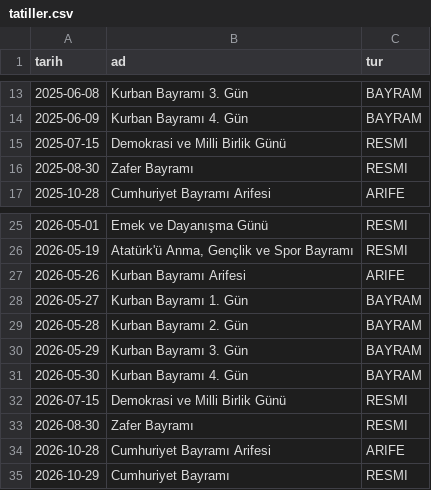
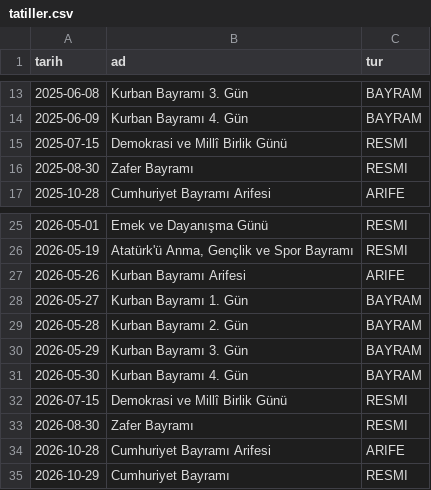
Before and after one commit to Xaena53/mhrs-veri, a CSV file: schema/referans/tatiller.csv, drawn as a sheet; only a part is shown, gaps mark what is left out.

```diff
--- a/schema/referans/tatiller.csv
+++ b/schema/referans/tatiller.csv
@@ -14,3 +14,3 @@ tarih,ad,tur
 2025-06-09,Kurban Bayramı 4. Gün,BAYRAM
-2025-07-15,Demokrasi ve Milli Birlik Günü,RESMI
+2025-07-15,Demokrasi ve Millî Birlik Günü,RESMI
 2025-08-30,Zafer Bayramı,RESMI
@@ -31,3 +31,3 @@ tarih,ad,tur
 2026-05-30,Kurban Bayramı 4. Gün,BAYRAM
-2026-07-15,Demokrasi ve Milli Birlik Günü,RESMI
+2026-07-15,Demokrasi ve Millî Birlik Günü,RESMI
 2026-08-30,Zafer Bayramı,RESMI
```
Also changed, not shown: 7 other files.
